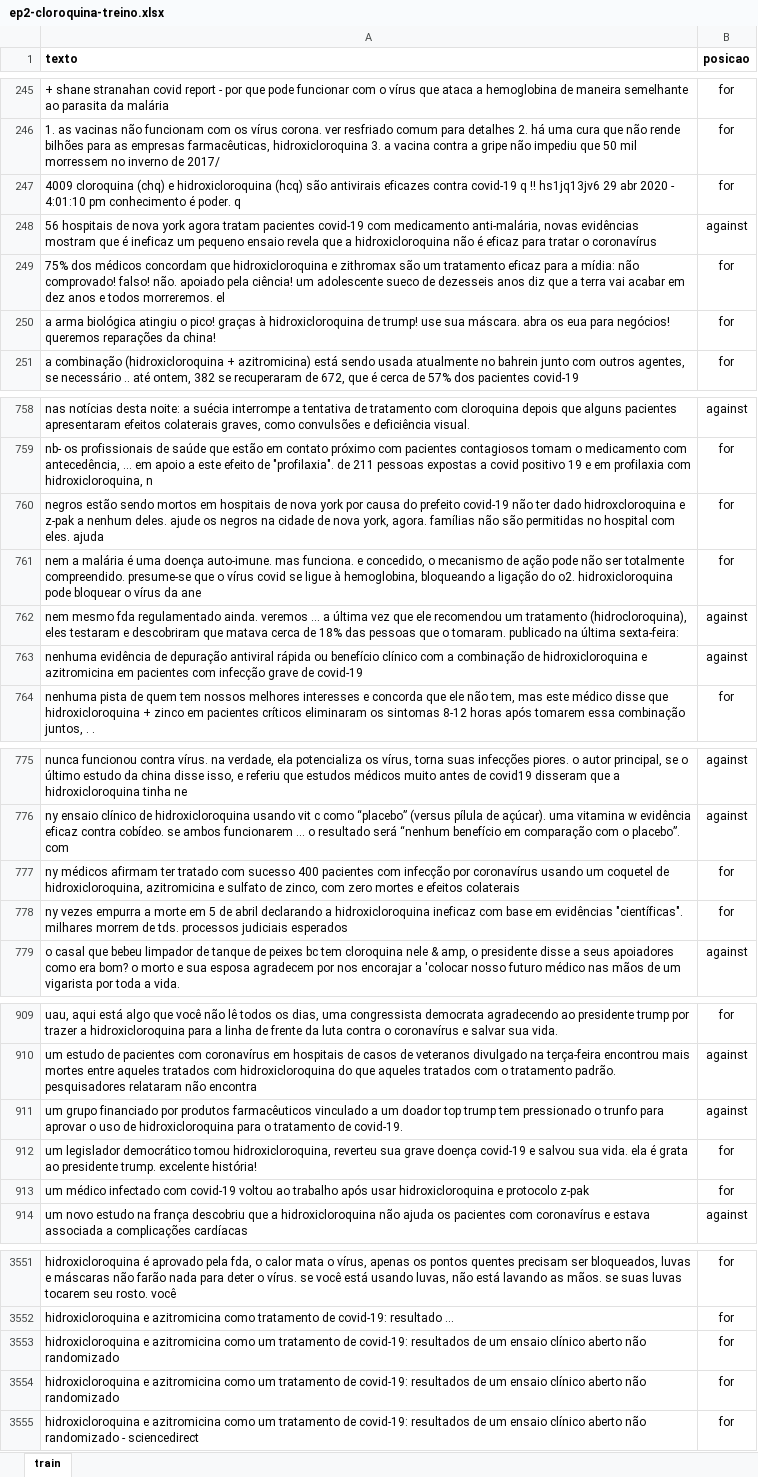
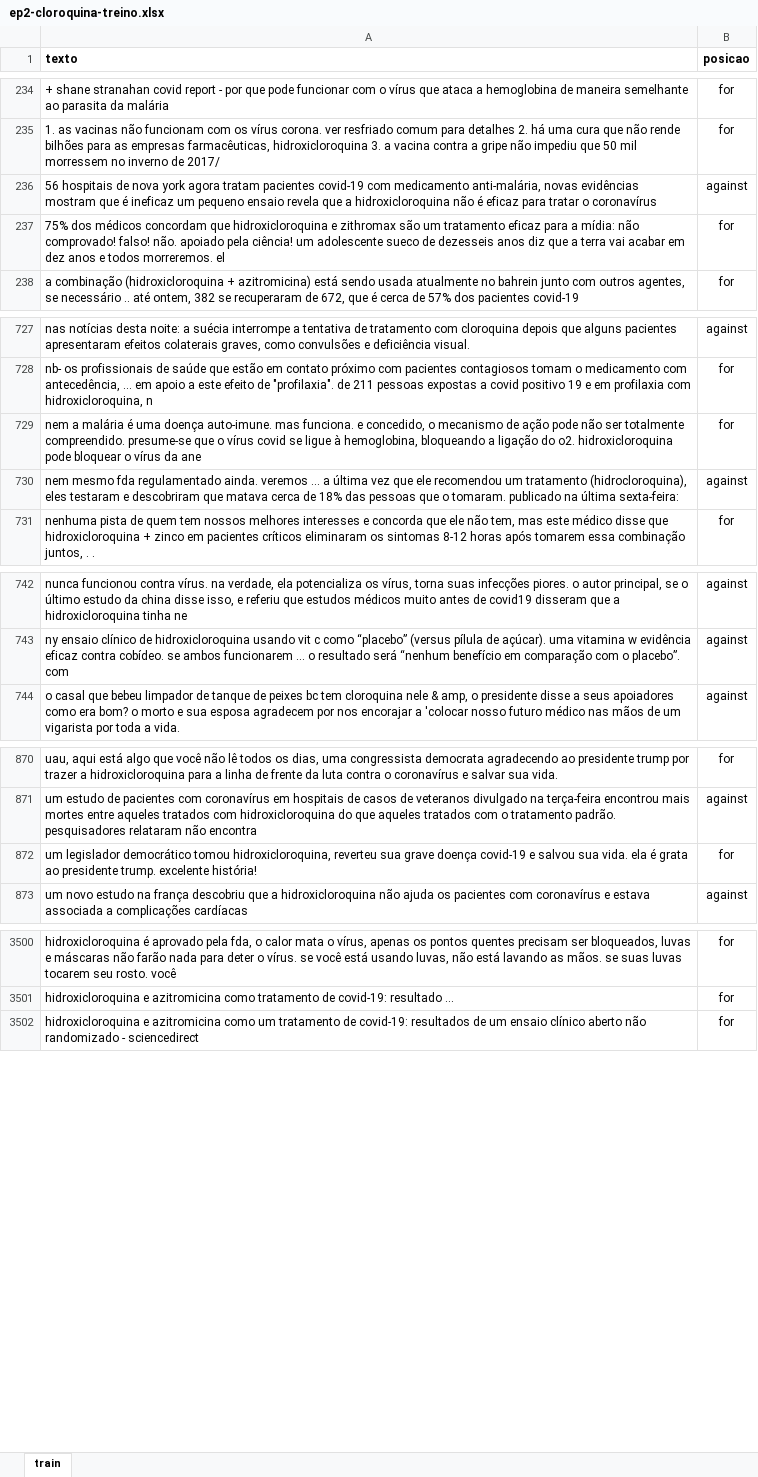
Before and after one commit to LucasFerrazBR/pln-ep2, an Excel workbook: ep2-cloroquina-treino.xlsx, sheet train, drawn as a sheet; only a part is shown, gaps mark what is left out; values as stored, in another font and other column widths than the file's, no borders; conditional formats not drawn; the diff covers the shown part only; the diff names each change by its address in the sheet, - before the commit and + after, or states it on an @@ line.

Commit message:
Removendo simbolos dos dados

```diff
--- a/ep2-cloroquina-treino.xlsx (sheet train)
+++ b/ep2-cloroquina-treino.xlsx (sheet train)
-row 247: 4009 cloroquina (chq) e hidroxicloroquina (hcq) são antivirais eficazes contra covid-19 q !! hs1jq13jv6 29 abr 2020 - 4:01:10 pm conhecimento é poder. q | for
-row 250: a arma biológica atingiu o pico! graças à hidroxicloroquina de trump! use sua máscara. abra os eua para negócios! queremos reparações da china! | for
-row 760: negros estão sendo mortos em hospitais de nova york por causa do prefeito covid-19 não ter dado hidroxcloroquina e z-pak a nenhum deles. ajude os negros na cidade de nova york, agora. famílias não são permitidas no hospital com eles. ajuda | for
-row 763: nenhuma evidência de depuração antiviral rápida ou benefício clínico com a combinação de hidroxicloroquina e azitromicina em pacientes com infecção grave de covid-19 | against
-row 777: ny médicos afirmam ter tratado com sucesso 400 pacientes com infecção por coronavírus usando um coquetel de hidroxicloroquina, azitromicina e sulfato de zinco, com zero mortes e efeitos colaterais | for
-row 778: ny vezes empurra a morte em 5 de abril declarando a hidroxicloroquina ineficaz com base em evidências "científicas". milhares morrem de tds. processos judiciais esperados | for
-row 911: um grupo financiado por produtos farmacêuticos vinculado a um doador top trump tem pressionado o trunfo para aprovar o uso de hidroxicloroquina para o tratamento de covid-19. | against
-row 913: um médico infectado com covid-19 voltou ao trabalho após usar hidroxicloroquina e protocolo z-pak | for
-row 3553: hidroxicloroquina e azitromicina como um tratamento de covid-19: resultados de um ensaio clínico aberto não randomizado | for
-row 3554: hidroxicloroquina e azitromicina como um tratamento de covid-19: resultados de um ensaio clínico aberto não randomizado | for
```
Also changed, not shown: 51 removed rows and 20 edited cells elsewhere in this sheet.
